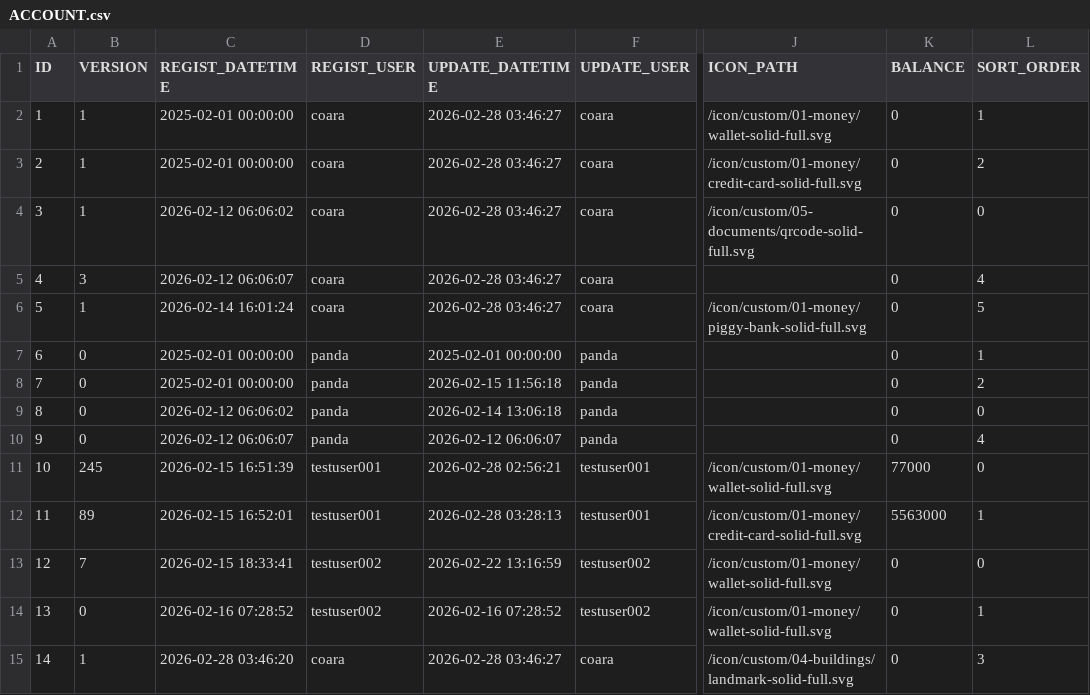
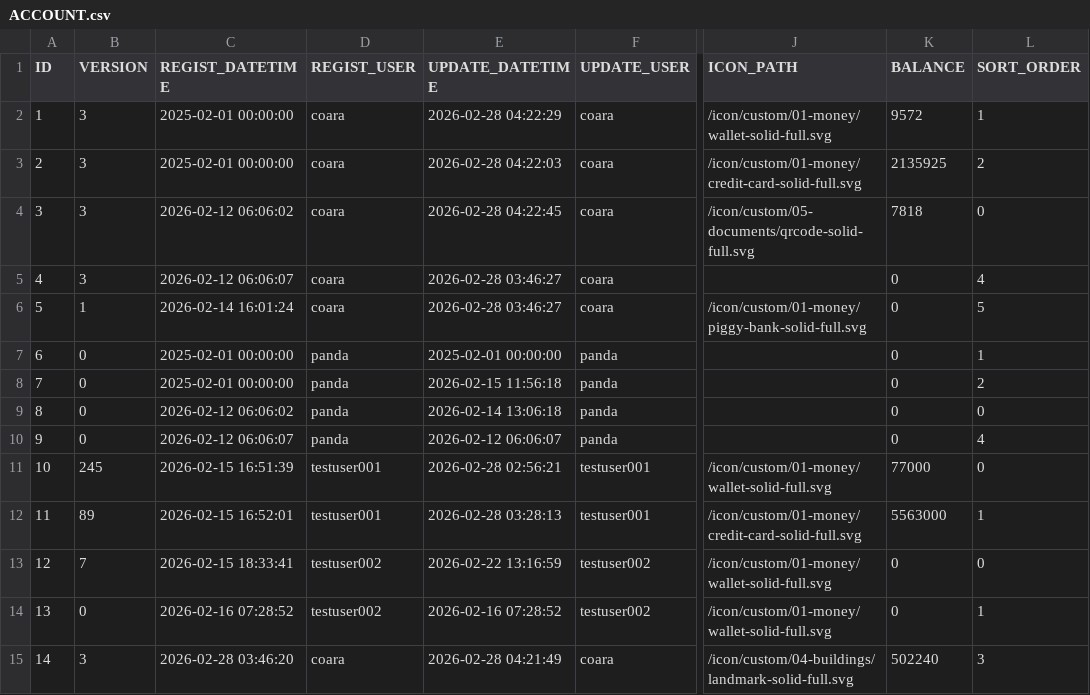
Before and after one commit to ProGTST/LifePlanApp, a CSV file: public/data/ACCOUNT.csv, drawn as a sheet; only a part is shown, gaps mark what is left out; the diff names each change by its address in the sheet, - before the commit and + after, or states it on an @@ line.

```diff
--- a/public/data/ACCOUNT.csv
+++ b/public/data/ACCOUNT.csv
-B2:B4 (VERSION): 1
+B2:B4 (VERSION): 3
-E2 (UPDATE_DATETIME): 2026-02-28 03:46:27
+E2 (UPDATE_DATETIME): 2026-02-28 04:22:29
-K2 (BALANCE): 0
+K2 (BALANCE): 9572
-E3 (UPDATE_DATETIME): 2026-02-28 03:46:27
+E3 (UPDATE_DATETIME): 2026-02-28 04:22:03
-K3 (BALANCE): 0
+K3 (BALANCE): 2135925
-E4 (UPDATE_DATETIME): 2026-02-28 03:46:27
+E4 (UPDATE_DATETIME): 2026-02-28 04:22:45
-K4 (BALANCE): 0
+K4 (BALANCE): 7818
-B15 (VERSION): 1
+B15 (VERSION): 3
-E15 (UPDATE_DATETIME): 2026-02-28 03:46:27
+E15 (UPDATE_DATETIME): 2026-02-28 04:21:49
-K15 (BALANCE): 0
+K15 (BALANCE): 502240
```
Also changed, not shown: public/data/ACCOUNT_HISTORY.csv, public/data/TRANSACTION.csv, 2 other files.
